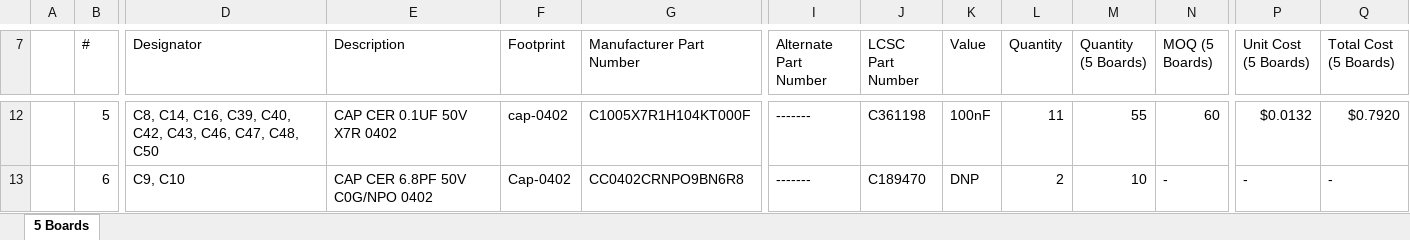
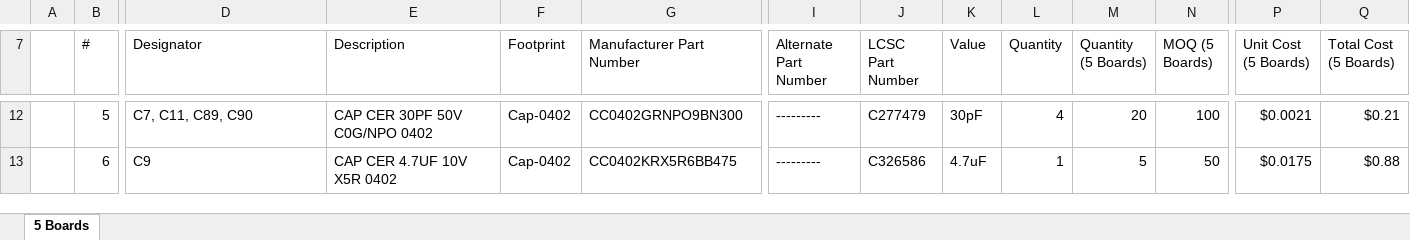
Before and after one commit to eSpark-Backup/muhunthancanagey-servocontrol, an Excel workbook: Design Files/Control-Board-v1.0/BOM/eSpark-BOM-Control-Board-v1.0.xlsx, sheet 5 Boards, drawn as a sheet; only a part is shown, gaps mark what is left out; values as stored, in another font and other column widths than the file's, no cell formats; the diff covers the shown part only; the diff names each change by its address in the sheet, - before the commit and + after, or states it on an @@ line.

```diff
--- a/Design Files/Control-Board-v1.0/BOM/eSpark-BOM-Control-Board-v1.0.xlsx (sheet 5 Boards)
+++ b/Design Files/Control-Board-v1.0/BOM/eSpark-BOM-Control-Board-v1.0.xlsx (sheet 5 Boards)
-D12 (Designator): C8, C14, C16, C39, C40, C42, C43, C46, C47, C48, C50
+D12 (Designator): C7, C11, C89, C90
-E12 (Description): CAP CER 0.1UF 50V X7R 0402
+E12 (Description): CAP CER 30PF 50V C0G/NPO 0402
-F12 (Footprint): cap-0402
+F12 (Footprint): Cap-0402
-G12 (Manufacturer Part Number): C1005X7R1H104KT000F
+G12 (Manufacturer Part Number): CC0402GRNPO9BN300
-I12:I13 (Alternate Part Number): -------
+I12:I13 (Alternate Part Number): ---------
-J12 (LCSC Part Number): C361198
+J12 (LCSC Part Number): C277479
-K12 (Value): 100nF
+K12 (Value): 30pF
-L12 (Quantity): 11
+L12 (Quantity): 4
-M12 (Quantity (5 Boards)): 55
+M12 (Quantity (5 Boards)): 20
-N12 (MOQ (5 Boards)): 60
+N12 (MOQ (5 Boards)): 100
-P12 (Unit Cost (5 Boards)): $0.0132
+P12 (Unit Cost (5 Boards)): $0.0021
-Q12 (Total Cost (5 Boards)): $0.7920
+Q12 (Total Cost (5 Boards)): $0.21
-D13 (Designator): C9, C10
+D13 (Designator): C9
-E13 (Description): CAP CER 6.8PF 50V C0G/NPO 0402
+E13 (Description): CAP CER 4.7UF 10V X5R 0402
-G13 (Manufacturer Part Number): CC0402CRNPO9BN6R8
+G13 (Manufacturer Part Number): CC0402KRX5R6BB475
-J13 (LCSC Part Number): C189470
+J13 (LCSC Part Number): C326586
-K13 (Value): DNP
+K13 (Value): 4.7uF
-L13 (Quantity): 2
+L13 (Quantity): 1
-M13 (Quantity (5 Boards)): 10
+M13 (Quantity (5 Boards)): 5
-N13 (MOQ (5 Boards)): -
+N13 (MOQ (5 Boards)): 50
-P13 (Unit Cost (5 Boards)): -
+P13 (Unit Cost (5 Boards)): $0.0175
-Q13 (Total Cost (5 Boards)): -
+Q13 (Total Cost (5 Boards)): $0.88
```
Also changed, not shown: 13 added rows, 2 removed rows and 1169 edited cells elsewhere in this sheet, cell formats, Design Files/Control-Board-v1.0/BOM/Client-BOM-Control-Board-v1.0.xlsx.
